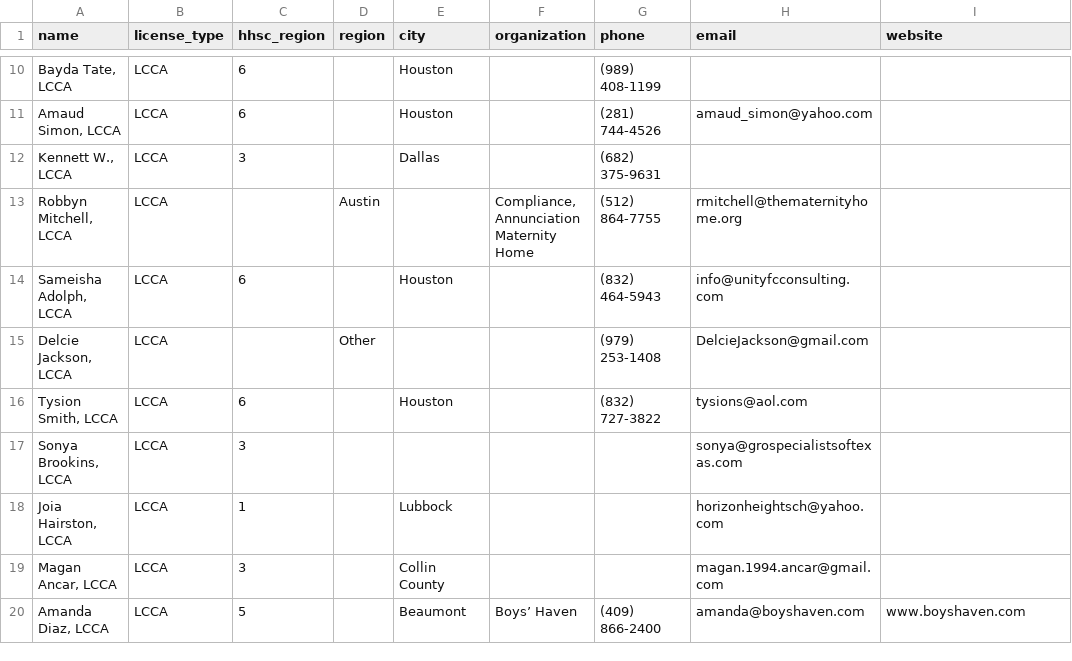
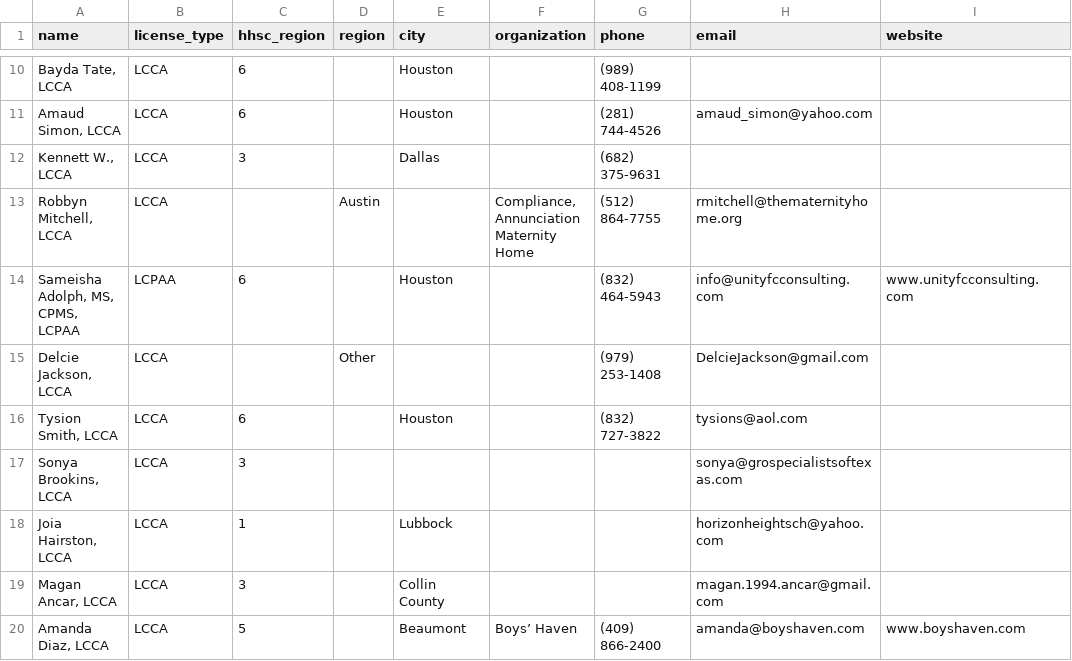
Before and after one commit to AlyssaLozano/licensedadmin, a CSV file: data/administrators.csv, drawn as a sheet; only a part is shown, gaps mark what is left out.

```diff
--- a/data/administrators.csv
+++ b/data/administrators.csv
@@ -13,3 +13,3 @@ name,license_type,hhsc_region,region,city,organization,phone,email,website
 "Robbyn Mitchell, LCCA",LCCA,,Austin,,"Compliance, Annunciation Maternity Home","(512) 864-7755","rmitchell@thematernityhome.org",
-"Sameisha Adolph, LCCA",LCCA,6,,Houston,,"(832) 464-5943","info@unityfcconsulting.com",
+"Sameisha Adolph, MS, CPMS, LCPAA",LCPAA,6,,Houston,,"(832) 464-5943","info@unityfcconsulting.com","www.unityfcconsulting.com"
 "Delcie Jackson, LCCA",LCCA,,Other,,,"(979) 253-1408","DelcieJackson@gmail.com",
```
